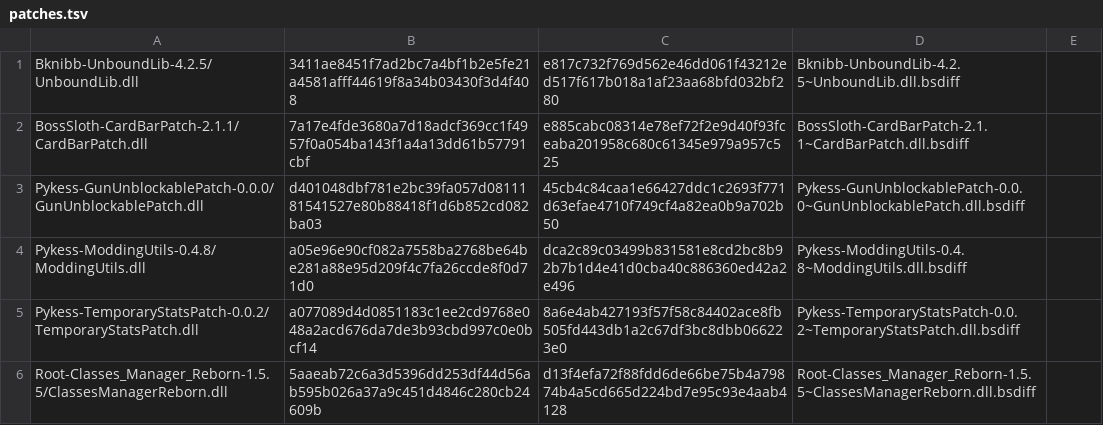
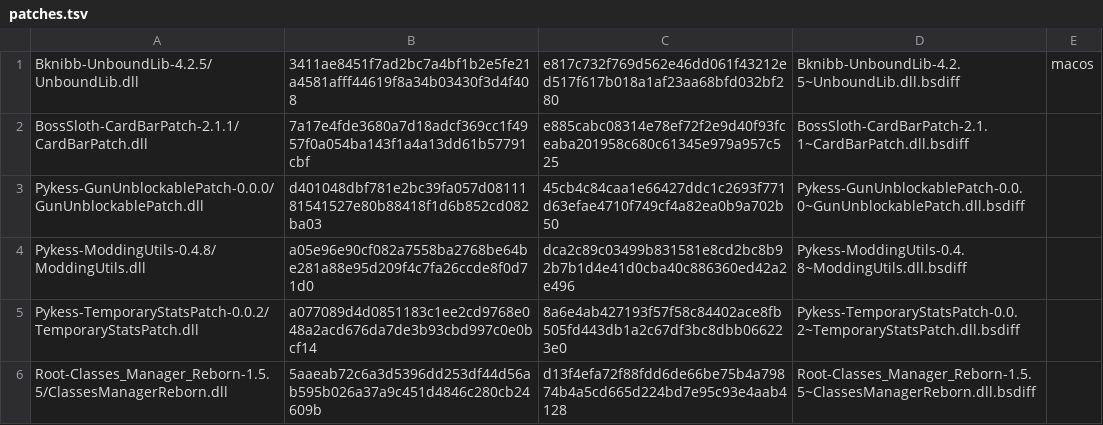
Before and after one commit to KieranK07/crosswind, a TSV file: src-tauri/resources/rounds/patches.tsv, drawn as a sheet; only a part is shown.

Commit message:
ROUNDS layer: port-only Runtime; UnboundLib's Mac patch on macOS only

```diff
--- a/src-tauri/resources/rounds/patches.tsv
+++ b/src-tauri/resources/rounds/patches.tsv
@@ -1,2 +1,2 @@
-Bknibb-UnboundLib-4.2.5/UnboundLib.dll	3411ae8451f7ad2bc7a4bf1b2e5fe21a4581afff44619f8a34b03430f3d4f408	e817c732f769d562e46dd061f43212ed517f617b018a1af23aa68bfd032bf280	Bknibb-UnboundLib-4.2.5~UnboundLib.dll.bsdiff
+Bknibb-UnboundLib-4.2.5/UnboundLib.dll	3411ae8451f7ad2bc7a4bf1b2e5fe21a4581afff44619f8a34b03430f3d4f408	e817c732f769d562e46dd061f43212ed517f617b018a1af23aa68bfd032bf280	Bknibb-UnboundLib-4.2.5~UnboundLib.dll.bsdiff	macos
 BossSloth-CardBarPatch-2.1.1/CardBarPatch.dll	7a17e4fde3680a7d18adcf369cc1f4957f0a054ba143f1a4a13dd61b57791cbf	e885cabc08314e78ef72f2e9d40f93fceaba201958c680c61345e979a957c525	BossSloth-CardBarPatch-2.1.1~CardBarPatch.dll.bsdiff
```
Also changed, not shown: 2 other files.
